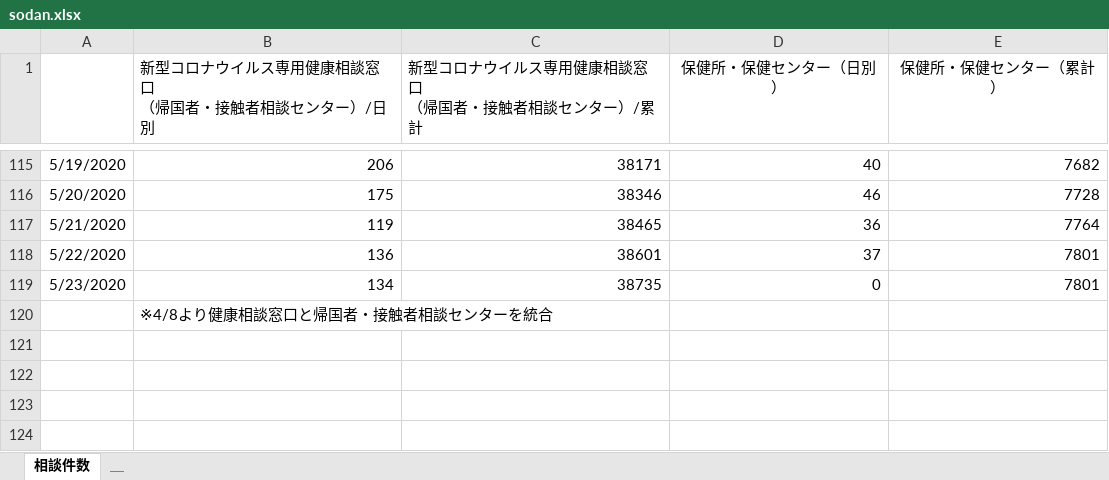
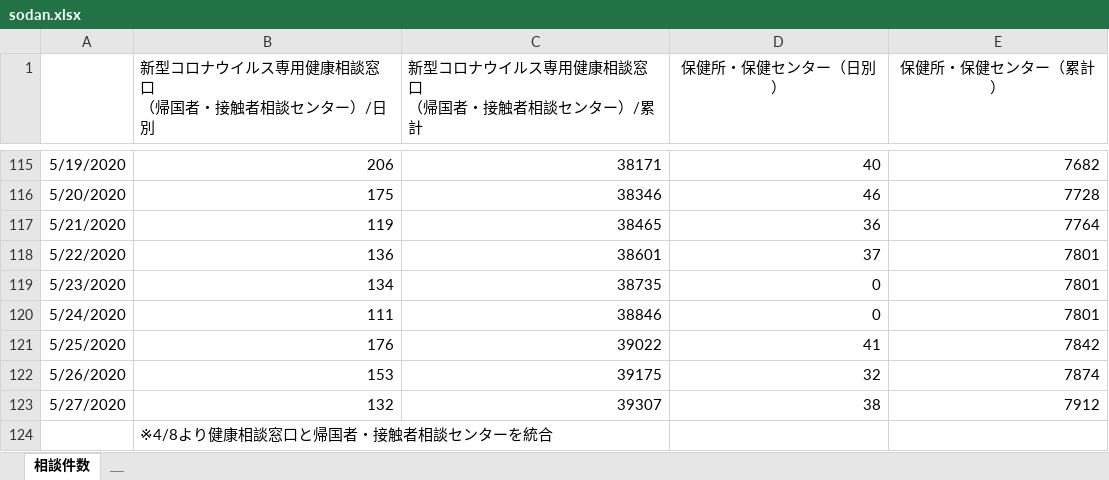
Before and after one commit to codeforjapan/kobe-stopcovid19, an Excel workbook: data/sodan.xlsx, sheet 相談件数, drawn as a sheet; only a part is shown, gaps mark what is left out; values as stored, in another font and other column widths than the file's, no borders; the diff names each change by its address in the sheet, - before the commit and + after, or states it on an @@ line.

```diff
--- a/data/sodan.xlsx (sheet 相談件数)
+++ b/data/sodan.xlsx (sheet 相談件数)
+row 120: 5/24/2020 | 111 | 38846 | 0 | 7801
+row 121: 5/25/2020 | 176 | 39022 | 41 | 7842
+row 122: 5/26/2020 | 153 | 39175 | 32 | 7874
+row 123: 5/27/2020 | 132 | 39307 | 38 | 7912
```
Also changed, not shown: data/kansensya_pcr.xlsx, 22 other files.
